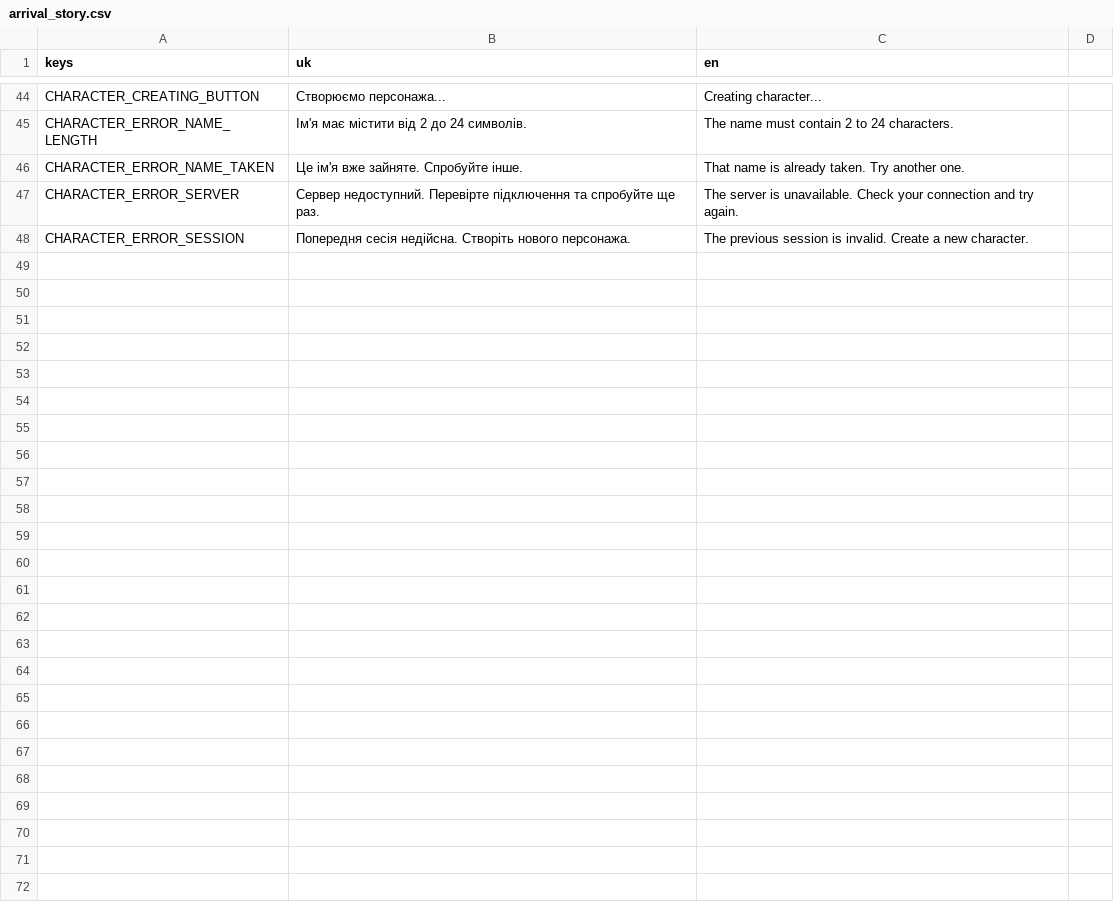
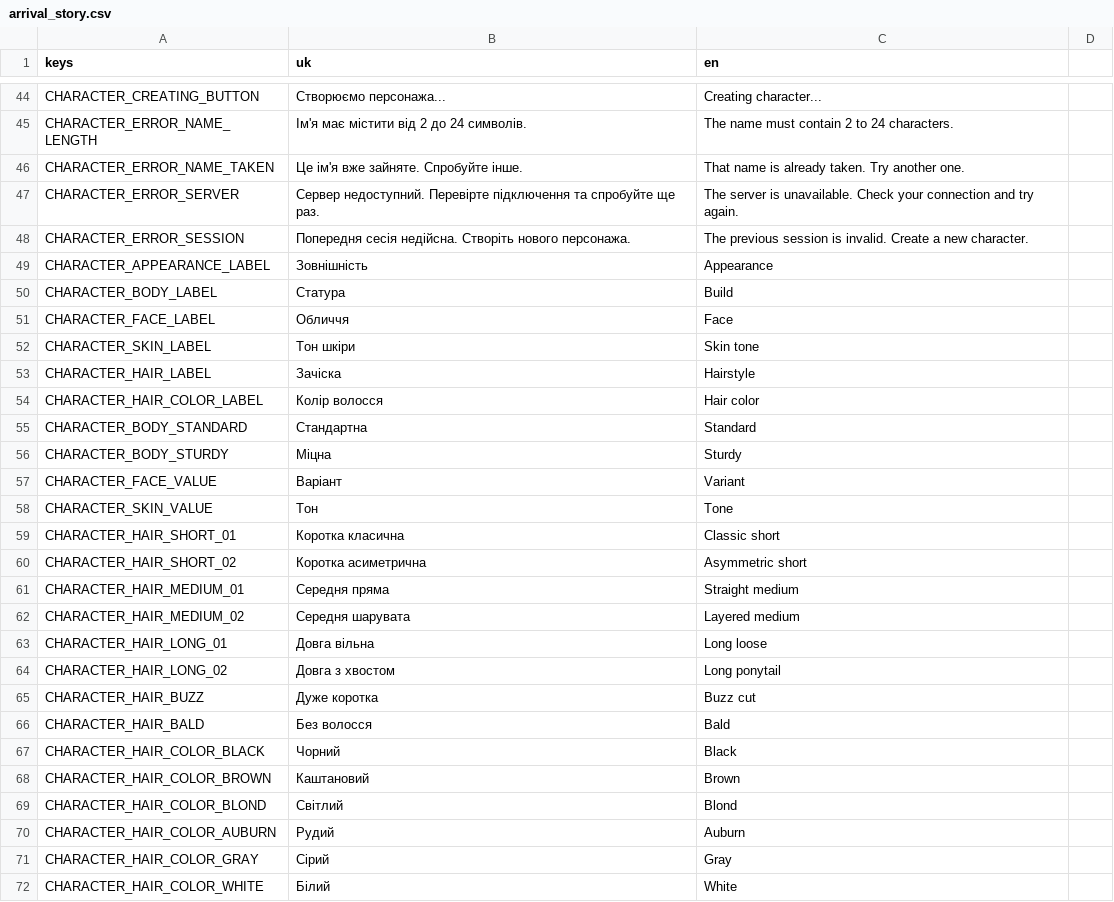
Before and after one commit to otamanwg/ces, a CSV file: client/localization/arrival_story.csv, drawn as a sheet; only a part is shown, gaps mark what is left out; the diff names each change by its address in the sheet, - before the commit and + after, or states it on an @@ line.

```diff
--- a/client/localization/arrival_story.csv
+++ b/client/localization/arrival_story.csv
+row 49: CHARACTER_APPEARANCE_LABEL | Зовнішність | Appearance
+row 50: CHARACTER_BODY_LABEL | Статура | Build
+row 51: CHARACTER_FACE_LABEL | Обличчя | Face
+row 52: CHARACTER_SKIN_LABEL | Тон шкіри | Skin tone
+row 53: CHARACTER_HAIR_LABEL | Зачіска | Hairstyle
+row 54: CHARACTER_HAIR_COLOR_LABEL | Колір волосся | Hair color
+row 55: CHARACTER_BODY_STANDARD | Стандартна | Standard
+row 56: CHARACTER_BODY_STURDY | Міцна | Sturdy
+row 57: CHARACTER_FACE_VALUE | Варіант | Variant
+row 58: CHARACTER_SKIN_VALUE | Тон | Tone
+row 59: CHARACTER_HAIR_SHORT_01 | Коротка класична | Classic short
+row 60: CHARACTER_HAIR_SHORT_02 | Коротка асиметрична | Asymmetric short
+row 61: CHARACTER_HAIR_MEDIUM_01 | Середня пряма | Straight medium
+row 62: CHARACTER_HAIR_MEDIUM_02 | Середня шарувата | Layered medium
+row 63: CHARACTER_HAIR_LONG_01 | Довга вільна | Long loose
+row 64: CHARACTER_HAIR_LONG_02 | Довга з хвостом | Long ponytail
+row 65: CHARACTER_HAIR_BUZZ | Дуже коротка | Buzz cut
+row 66: CHARACTER_HAIR_BALD | Без волосся | Bald
+row 67: CHARACTER_HAIR_COLOR_BLACK | Чорний | Black
+row 68: CHARACTER_HAIR_COLOR_BROWN | Каштановий | Brown
+row 69: CHARACTER_HAIR_COLOR_BLOND | Світлий | Blond
+row 70: CHARACTER_HAIR_COLOR_AUBURN | Рудий | Auburn
+row 71: CHARACTER_HAIR_COLOR_GRAY | Сірий | Gray
+row 72: CHARACTER_HAIR_COLOR_WHITE | Білий | White
```
Also changed, not shown: 15 other files.
